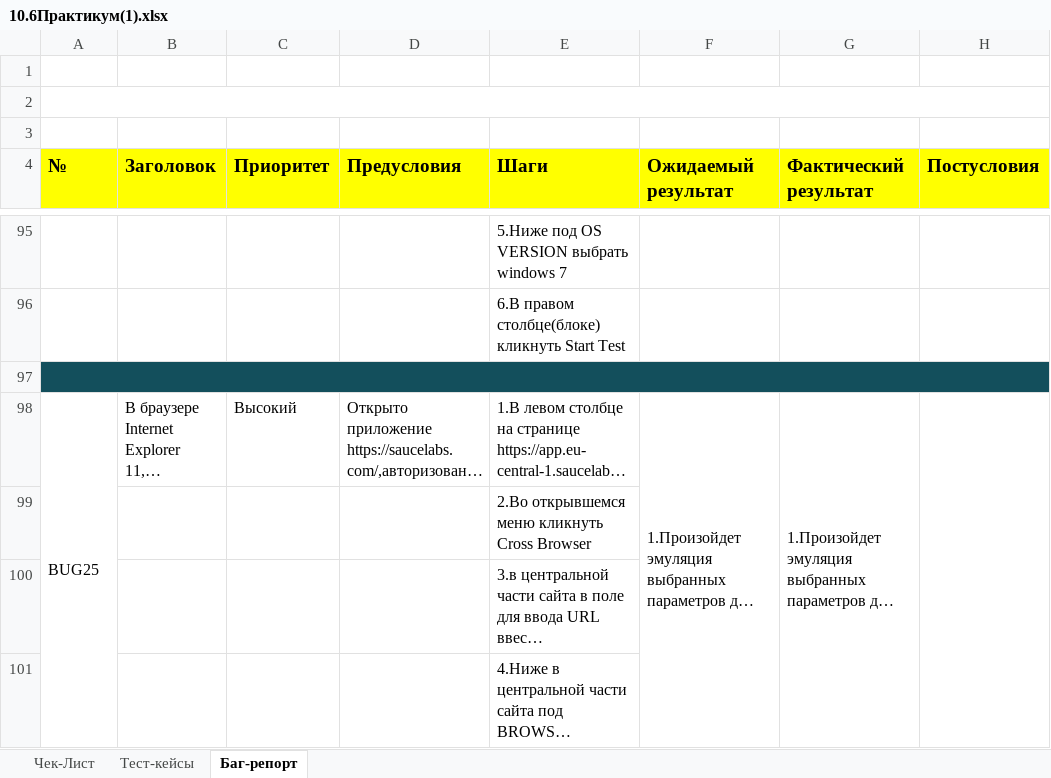
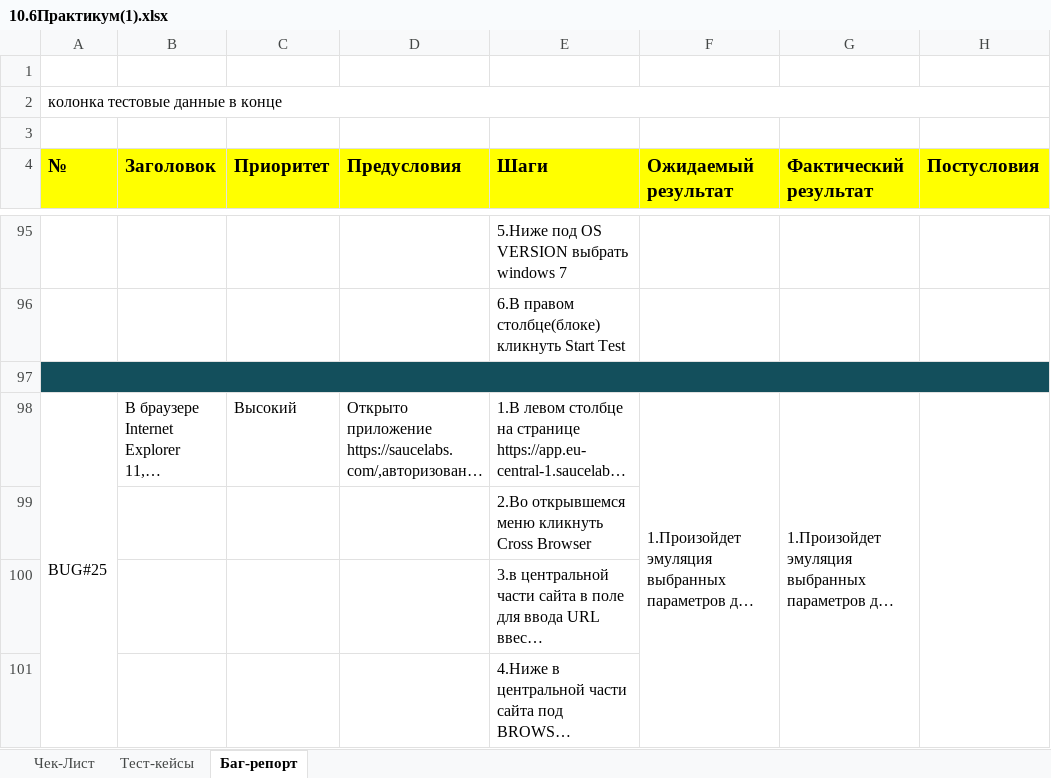
Before and after one commit to XAndreyS/HomePets, an Excel workbook: 10.6Практикум(1).xlsx, sheet Баг-репорт, drawn as a sheet; only a part is shown, gaps mark what is left out; long unchanged cells end in …; values as stored, in another font and other column widths than the file's, no borders; charts and pictures not drawn; the diff covers the shown part only; the diff names each change by its address in the sheet, - before the commit and + after, or states it on an @@ line.

```diff
--- a/10.6Практикум(1).xlsx (sheet Баг-репорт)
+++ b/10.6Практикум(1).xlsx (sheet Баг-репорт)
-A2 (№): (empty)
+A2 (№): колонка тестовые данные в конце
-A98 (№): BUG25
+A98 (№): BUG#25
```
Also changed, not shown: 30 added rows elsewhere in this sheet, sheet Тест-кейсы, sheet Чек-Лист.
